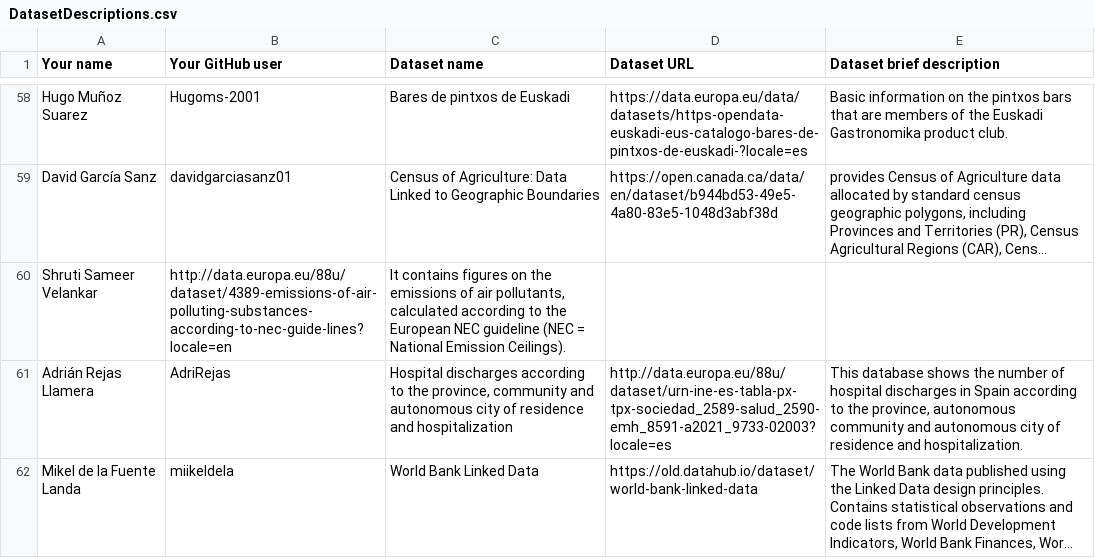
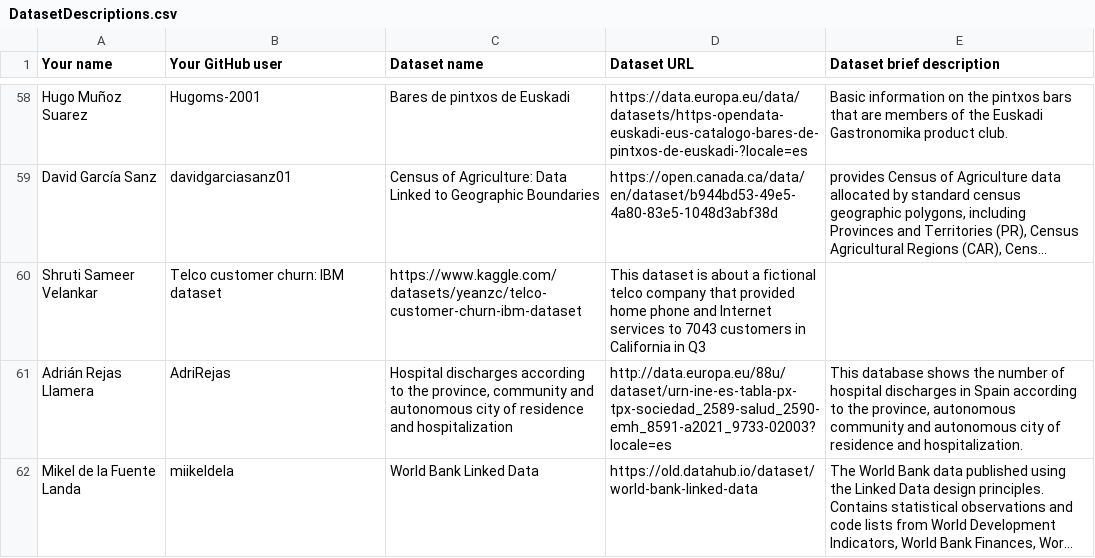
Before and after one commit to FacultadInformatica-LinkedData/Curso2023-2024-ODKG, a CSV file: Assignment1/DatasetDescriptions.csv, drawn as a sheet; only a part is shown, gaps mark what is left out; long unchanged cells end in …; the diff names each change by its address in the sheet, - before the commit and + after, or states it on an @@ line.

Commit message:
Update DatasetDescriptions.csv

```diff
--- a/Assignment1/DatasetDescriptions.csv
+++ b/Assignment1/DatasetDescriptions.csv
-B60 (Your GitHub user): http://data.europa.eu/88u/dataset/4389-emissions-of-air-polluting-substances-according-to-nec-guide-lines?locale=en
+B60 (Your GitHub user): Telco customer churn: IBM dataset
-C60 (Dataset name): It contains figures on the emissions of air pollutants, calculated according to the European NEC guideline (NEC = National Emission Ceilings).
+C60 (Dataset name): https://www.kaggle.com/datasets/yeanzc/telco-customer-churn-ibm-dataset
-D60 (Dataset URL): (empty)
+D60 (Dataset URL): This dataset is about a fictional telco company that provided home phone and Internet services to 7043 customers in California in Q3
```
